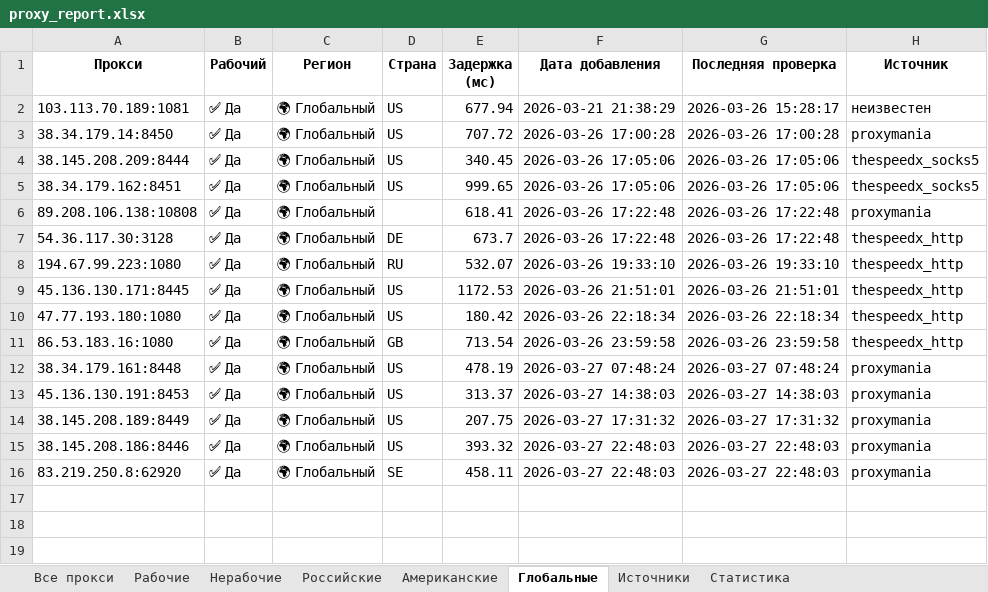
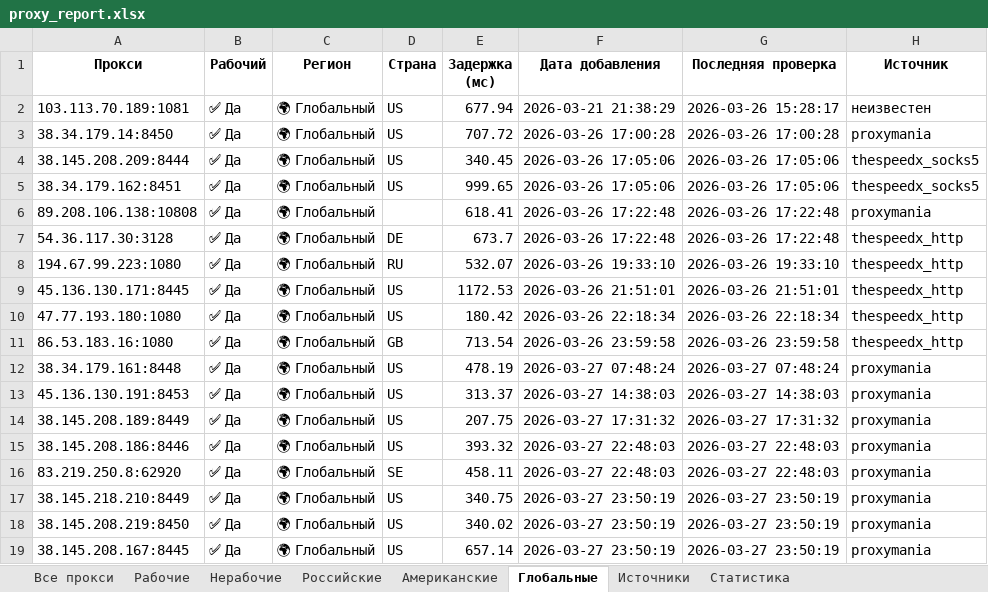
Before and after one commit to Ganjo1st/Proctor, an Excel workbook: reports/proxy_report.xlsx, sheet Глобальные, drawn as a sheet; values as stored, in another font and other column widths than the file's, no borders; the diff names each change by its address in the sheet, - before the commit and + after, or states it on an @@ line.

```diff
--- a/reports/proxy_report.xlsx (sheet Глобальные)
+++ b/reports/proxy_report.xlsx (sheet Глобальные)
+row 17: 38.145.218.210:8449 | ✅ Да | 🌍 Глобальный | US | 340.75 | 2026-03-27 23:50:19 | 2026-03-27 23:50:19 | proxymania
+row 18: 38.145.208.219:8450 | ✅ Да | 🌍 Глобальный | US | 340.02 | 2026-03-27 23:50:19 | 2026-03-27 23:50:19 | proxymania
+row 19: 38.145.208.167:8445 | ✅ Да | 🌍 Глобальный | US | 657.14 | 2026-03-27 23:50:19 | 2026-03-27 23:50:19 | proxymania
```
Also changed, not shown: sheet Все прокси, sheet Рабочие, sheet Источники, sheet Статистика.
